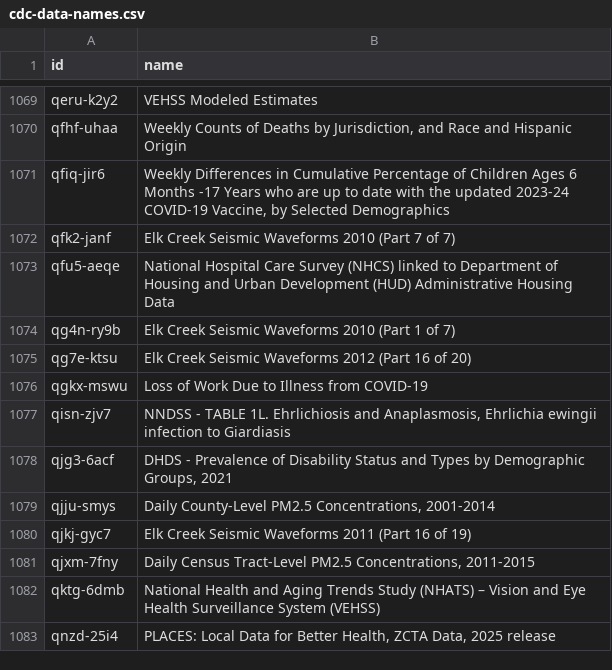
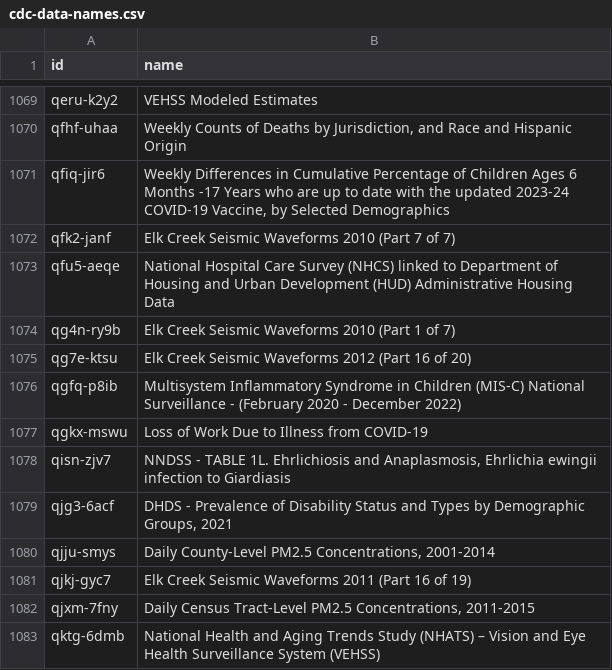
Before and after one commit to jemory/cdc-data-changes, a CSV file: exported_data/cdc-data-names.csv, drawn as a sheet; only a part is shown, gaps mark what is left out; the shorter side is filled out with more unchanged rows.

```diff
--- a/exported_data/cdc-data-names.csv
+++ b/exported_data/cdc-data-names.csv
@@ -1075,2 +1075,3 @@ qg4n-ry9b,Elk Creek Seismic Waveforms 2010 (Part 1 of 7)
 qg7e-ktsu,Elk Creek Seismic Waveforms 2012 (Part 16 of 20)
+qgfq-p8ib,Multisystem Inflammatory Syndrome in Children (MIS-C) National Surveillance - (February 2020 - December 2022)
 qgkx-mswu,Loss of Work Due to Illness from COVID-19
```
Also changed, not shown: 3 other files.
